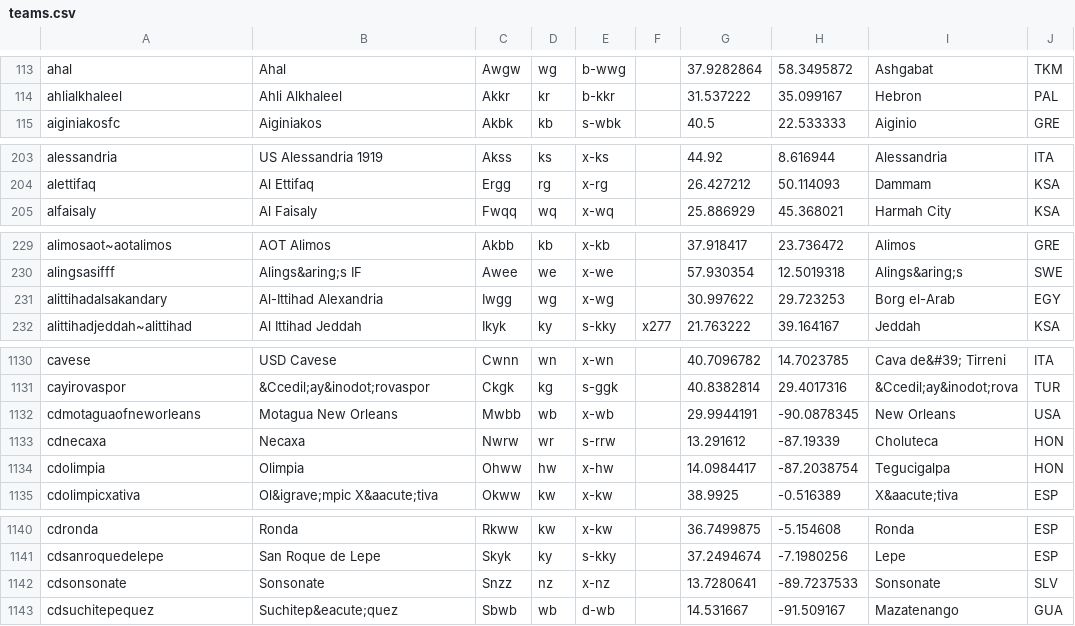
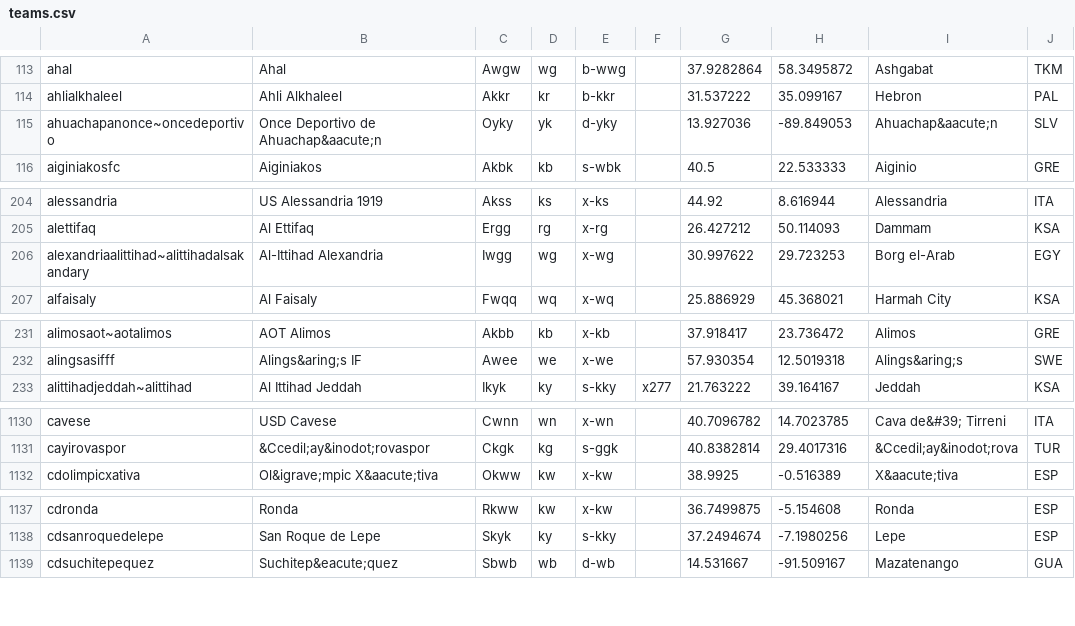
Before and after one commit to tshamilton/fitba, a CSV file: config/teams.csv, drawn as a sheet; only a part is shown, gaps mark what is left out; the diff covers the shown part only.

```diff
--- a/config/teams.csv
+++ b/config/teams.csv
@@ -114,2 +114,3 @@ ahal,Ahal,Awgw,wg,b-wwg,,37.9282864,58.3495872,Ashgabat,TKM
 ahlialkhaleel,Ahli Alkhaleel,Akkr,kr,b-kkr,,31.537222,35.099167,Hebron,PAL
+ahuachapanonce~oncedeportivo,Once Deportivo de Ahuachap&aacute;n,Oyky,yk,d-yky,,13.927036,-89.849053,Ahuachap&aacute;n,SLV
 aiginiakosfc,Aiginiakos,Akbk,kb,s-wbk,,40.5,22.533333,Aiginio,GRE
@@ -204,2 +205,3 @@ alessandria,US Alessandria 1919,Akss,ks,x-ks,,44.92,8.616944,Alessandria,ITA
 alettifaq,Al Ettifaq,Ergg,rg,x-rg,,26.427212,50.114093,Dammam,KSA
+alexandriaalittihad~alittihadalsakandary,Al-Ittihad Alexandria,Iwgg,wg,x-wg,,30.997622,29.723253,Borg el-Arab,EGY
 alfaisaly,Al Faisaly,Fwqq,wq,x-wq,,25.886929,45.368021,Harmah City,KSA
@@ -230,3 +232,2 @@ alimosaot~aotalimos,AOT Alimos,Akbb,kb,x-kb,,37.918417,23.736472,Alimos,GRE
 alingsasifff,Alings&aring;s IF,Awee,we,x-we,,57.930354,12.5019318,Alings&aring;s,SWE
-alittihadalsakandary,Al-Ittihad Alexandria,Iwgg,wg,x-wg,,30.997622,29.723253,Borg el-Arab,EGY
 alittihadjeddah~alittihad,Al Ittihad Jeddah,Ikyk,ky,s-kky,x277,21.763222,39.164167,Jeddah,KSA
@@ -1131,5 +1131,2 @@ cavese,USD Cavese,Cwnn,wn,x-wn,,40.7096782,14.7023785,Cava de&#39; Tirreni,ITA
 cayirovaspor,&Ccedil;ay&inodot;rovaspor,Ckgk,kg,s-ggk,,40.8382814,29.4017316,&Ccedil;ay&inodot;rova,TUR
-cdmotaguaofneworleans,Motagua New Orleans,Mwbb,wb,x-wb,,29.9944191,-90.0878345,New Orleans,USA
-cdnecaxa,Necaxa,Nwrw,wr,s-rrw,,13.291612,-87.19339,Choluteca,HON
-cdolimpia,Olimpia,Ohww,hw,x-hw,,14.0984417,-87.2038754,Tegucigalpa,HON
 cdolimpicxativa,Ol&igrave;mpic X&aacute;tiva,Okww,kw,x-kw,,38.9925,-0.516389,X&aacute;tiva,ESP
@@ -1141,3 +1138,2 @@ cdronda,Ronda,Rkww,kw,x-kw,,36.7499875,-5.154608,Ronda,ESP
 cdsanroquedelepe,San Roque de Lepe,Skyk,ky,s-kky,,37.2494674,-7.1980256,Lepe,ESP
-cdsonsonate,Sonsonate,Snzz,nz,x-nz,,13.7280641,-89.7237533,Sonsonate,SLV
 cdsuchitepequez,Suchitep&eacute;quez,Sbwb,wb,d-wb,,14.531667,-91.509167,Mazatenango,GUA
```
Also changed, not shown: 7 added rows, 4 removed rows and 8 moved rows elsewhere in this file, 1 other file.
